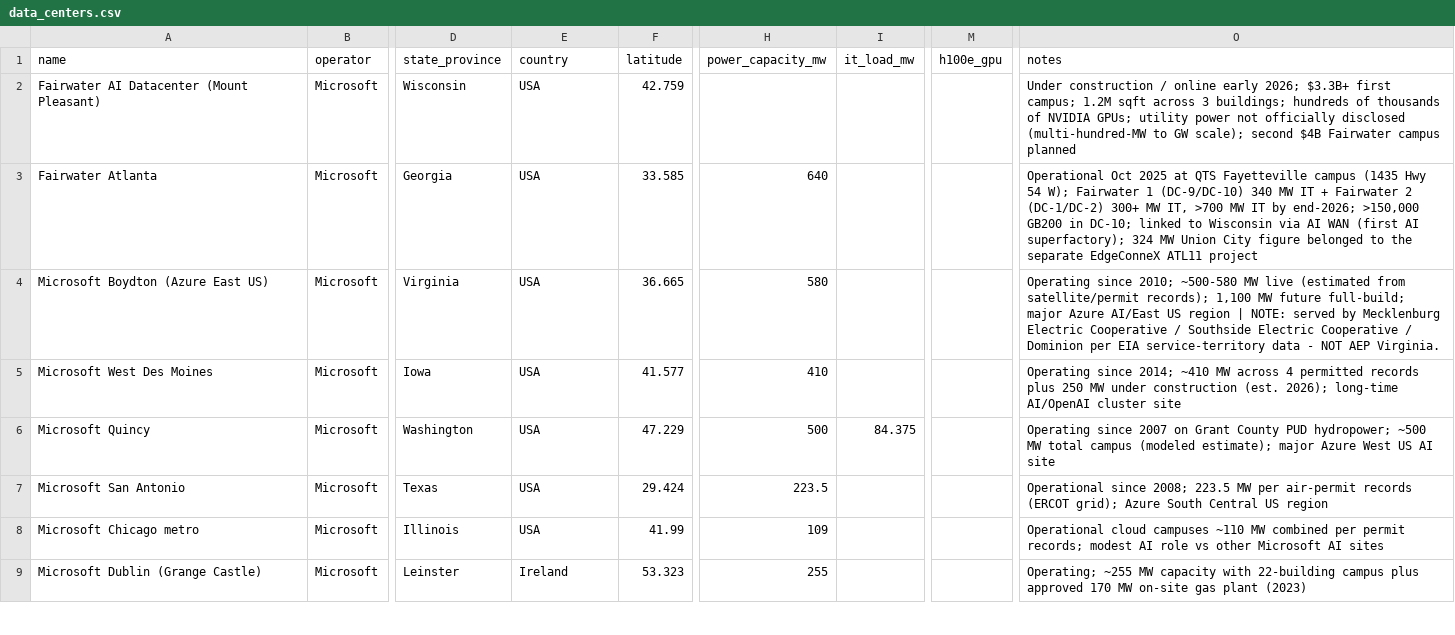
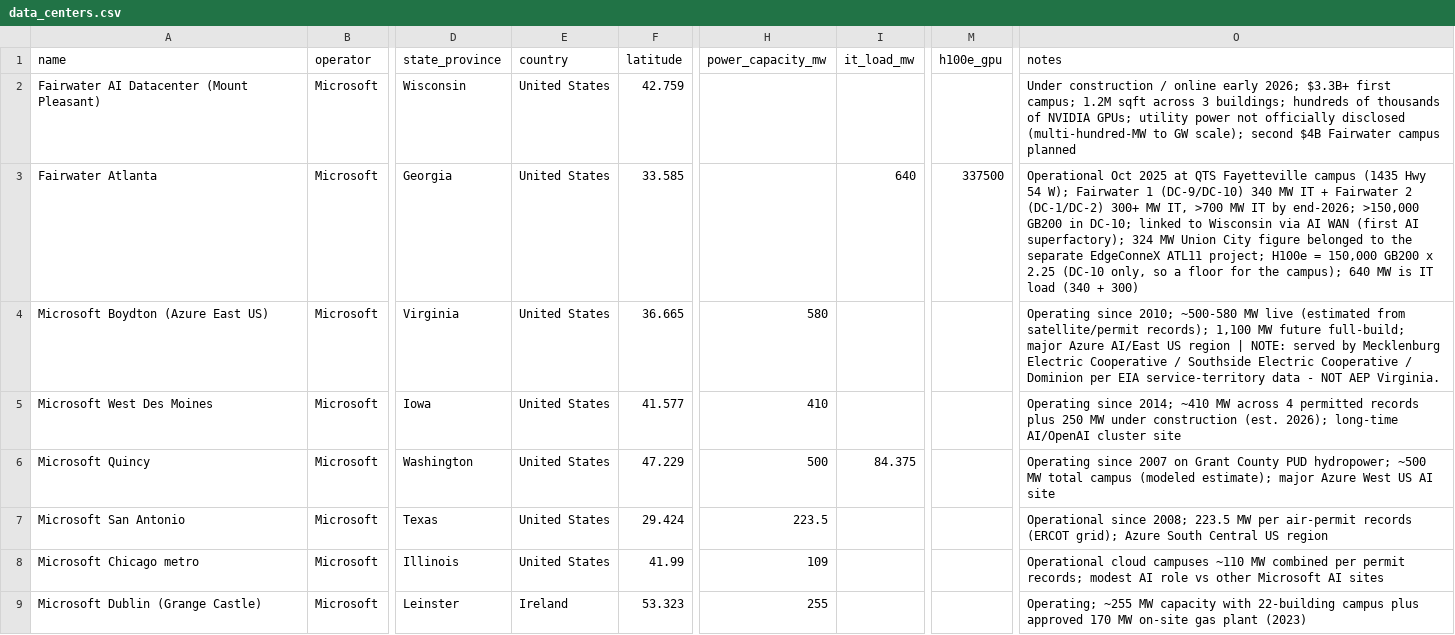
Before and after one commit to tedngai/datacenter-efficiency-study, a CSV file: data/canonical/data_centers.csv, drawn as a sheet; only a part is shown, gaps mark what is left out; the diff covers the shown part only; the diff names each change by its address in the sheet, - before the commit and + after, or states it on an @@ line.

```diff
--- a/data/canonical/data_centers.csv
+++ b/data/canonical/data_centers.csv
-E2:E8 (country): USA
+E2:E8 (country): United States
-H3 (power_capacity_mw): 640
+H3 (power_capacity_mw): (empty)
-I3 (it_load_mw): (empty)
+I3 (it_load_mw): 640
-M3 (h100e_gpu): (empty)
+M3 (h100e_gpu): 337500
-O3 (notes): …EdgeConneX ATL11 project
+O3 (notes): …EdgeConneX ATL11 project; H100e = 150,000 GB200 x 2.25 (DC-10 only, so a floor for the campus); 640 MW is IT load (340 + 300)
```
Also changed, not shown: 164 edited cells elsewhere in this file, data/gpu_cooling.csv, data/published/data_centers.csv, 10 other files.
